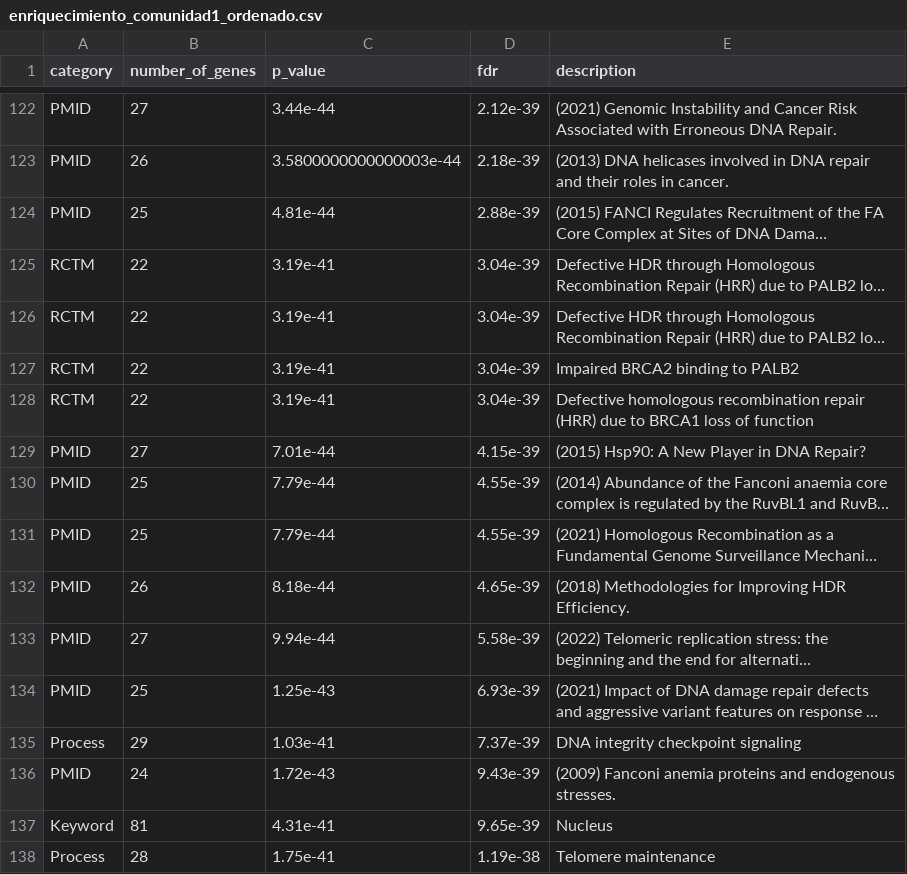
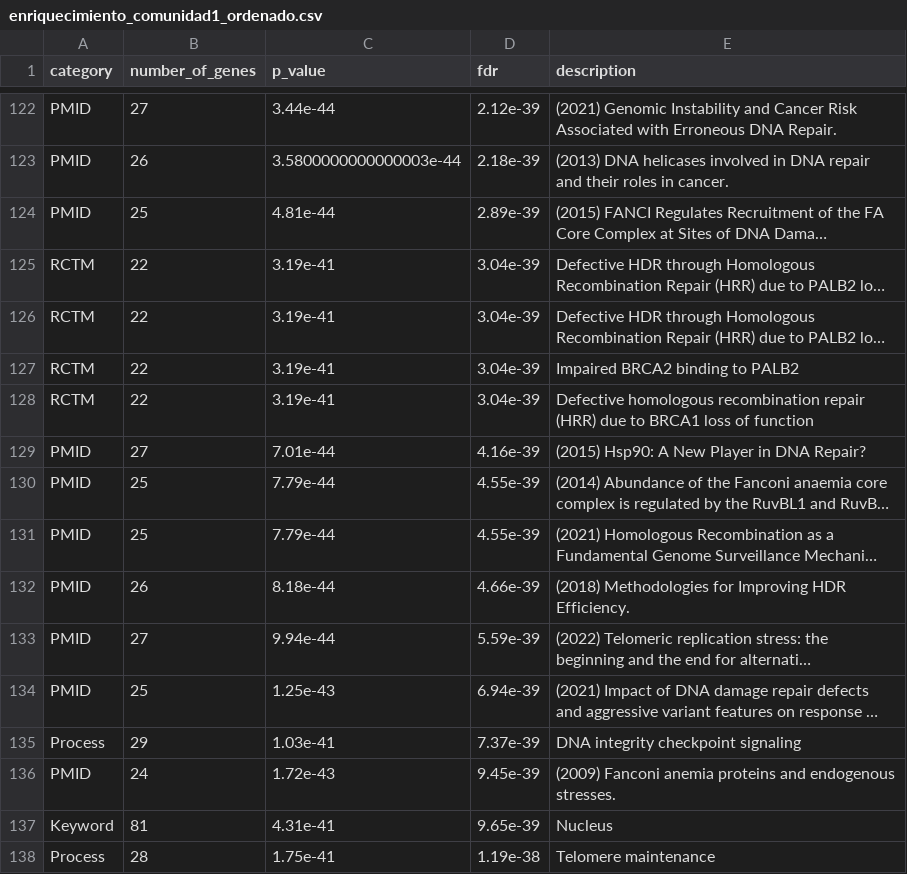
Before and after one commit to nmartinser/HPO_Dysgraphia, a CSV file: results/enriquecimiento_comunidad1_ordenado.csv, drawn as a sheet; only a part is shown, gaps mark what is left out; long unchanged cells end in …; the diff covers the shown part only; the diff names each change by its address in the sheet, - before the commit and + after, or states it on an @@ line.

```diff
--- a/results/enriquecimiento_comunidad1_ordenado.csv
+++ b/results/enriquecimiento_comunidad1_ordenado.csv
-D124 (fdr): 2.88e-39
+D124 (fdr): 2.89e-39
-D129 (fdr): 4.15e-39
+D129 (fdr): 4.16e-39
-D132 (fdr): 4.65e-39
+D132 (fdr): 4.66e-39
-D133 (fdr): 5.58e-39
+D133 (fdr): 5.59e-39
-D134 (fdr): 6.93e-39
+D134 (fdr): 6.94e-39
-D136 (fdr): 9.43e-39
+D136 (fdr): 9.45e-39
```
Also changed, not shown: 57 edited cells elsewhere in this file, results/enriquecimiento_200_ordenado.csv, results/enriquecimiento_comunidad2_ordenado.csv, 9 other files.
